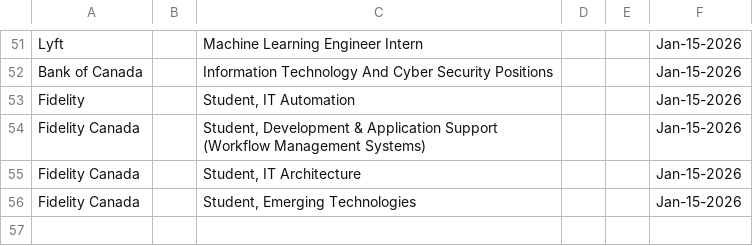
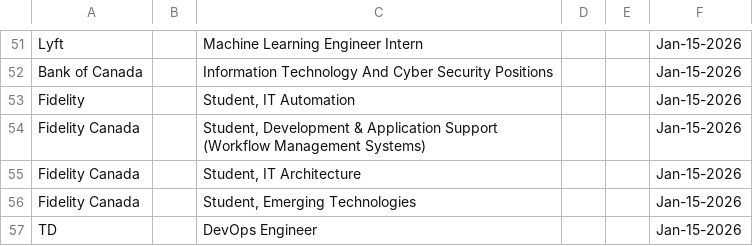
Before and after one commit to Ctrl-Sky/automated-groq-job-application, a CSV file: outputs/jobs_applied_to.csv, drawn as a sheet; only a part is shown, gaps mark what is left out; the diff names each change by its address in the sheet, - before the commit and + after, or states it on an @@ line.

```diff
--- a/outputs/jobs_applied_to.csv
+++ b/outputs/jobs_applied_to.csv
+row 57: TD |  | DevOps Engineer |  |  | Jan-15-2026
```
Also changed, not shown: 5 other files.
